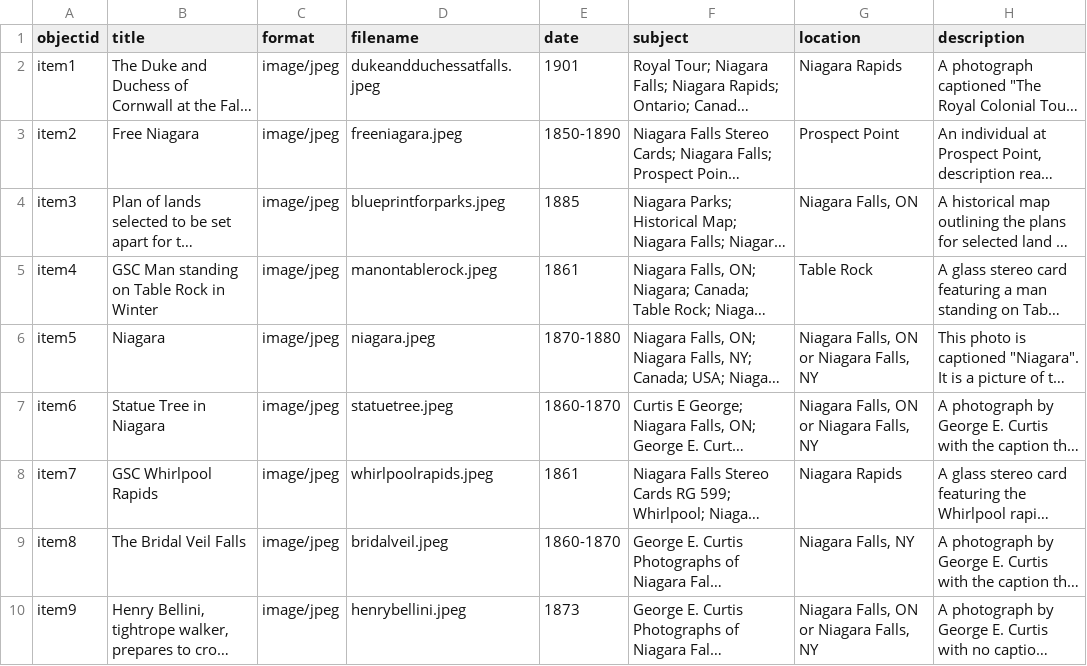
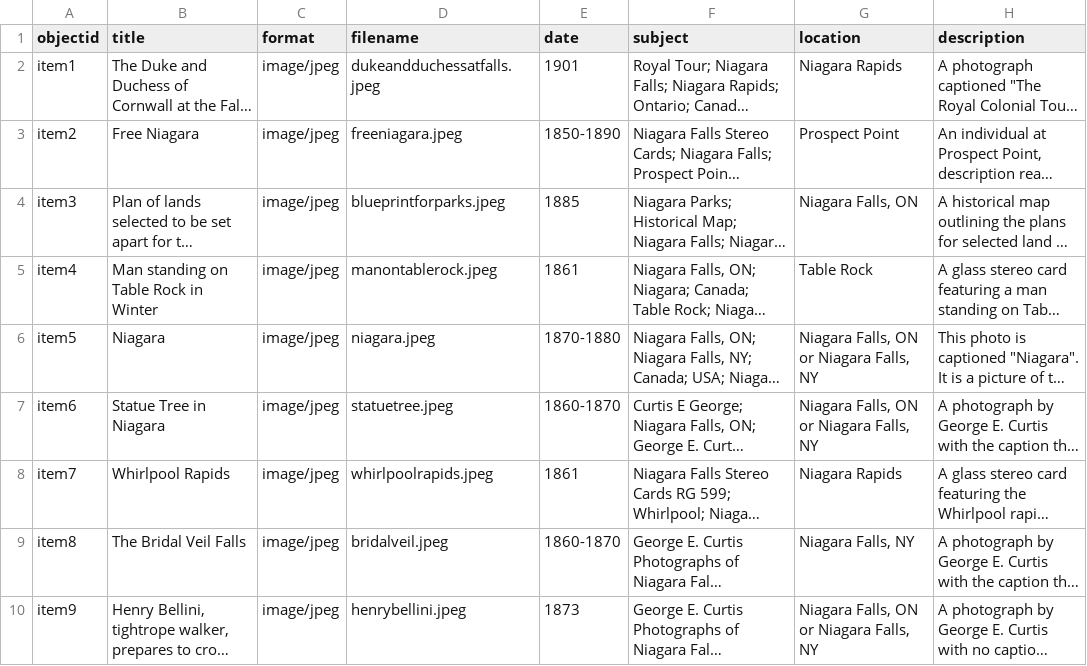
Before and after one commit to Vanipha/Niagara-Falls-A-Disappointing-Jewel, a CSV file: _data/metadata-template.csv, drawn as a sheet; only a part is shown; long unchanged cells end in …; the diff names each change by its address in the sheet, - before the commit and + after, or states it on an @@ line.

Commit message:
Update metadata-template.csv

```diff
--- a/_data/metadata-template.csv
+++ b/_data/metadata-template.csv
-B5 (title): GSC Man standing on Table Rock in Winter
+B5 (title): Man standing on Table Rock in Winter
-B8 (title): GSC Whirlpool Rapids
+B8 (title): Whirlpool Rapids
```
